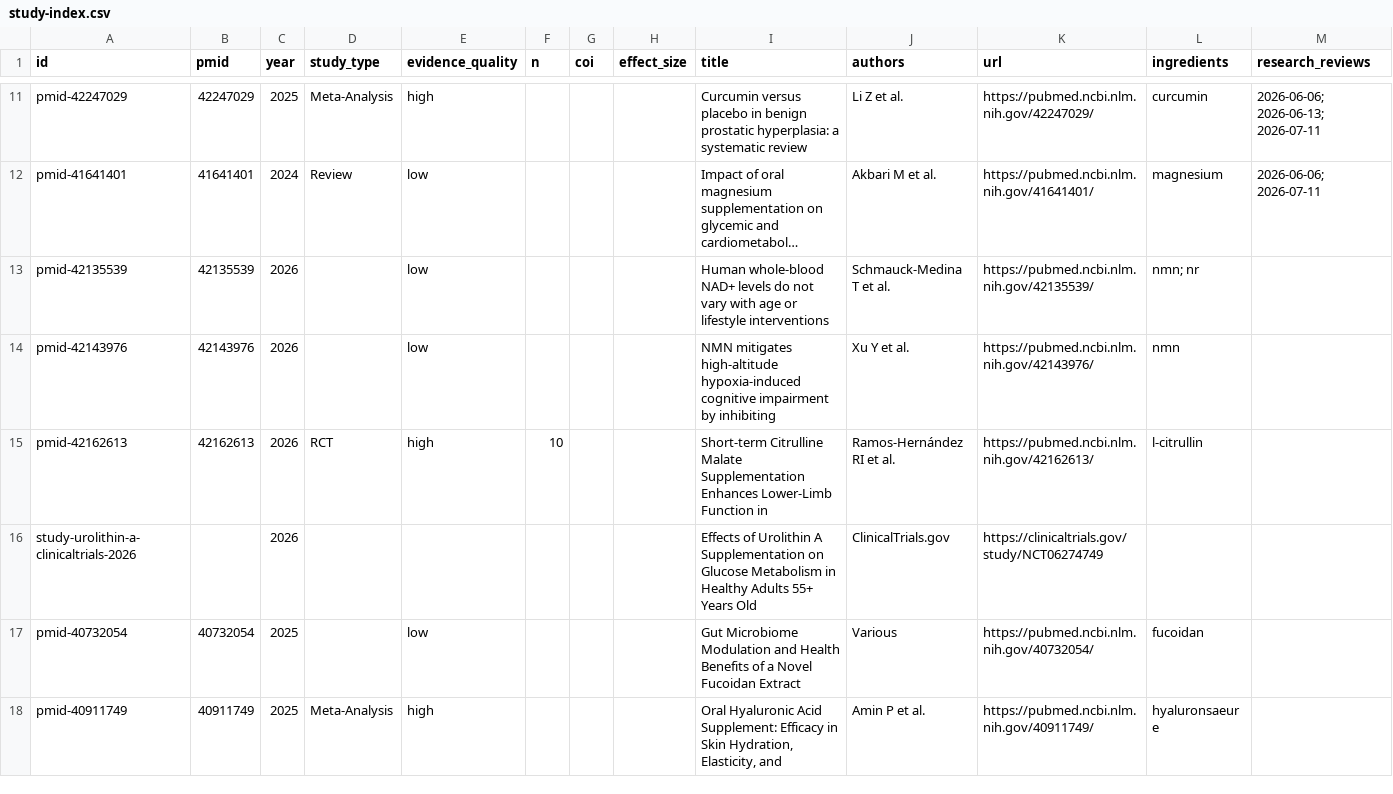
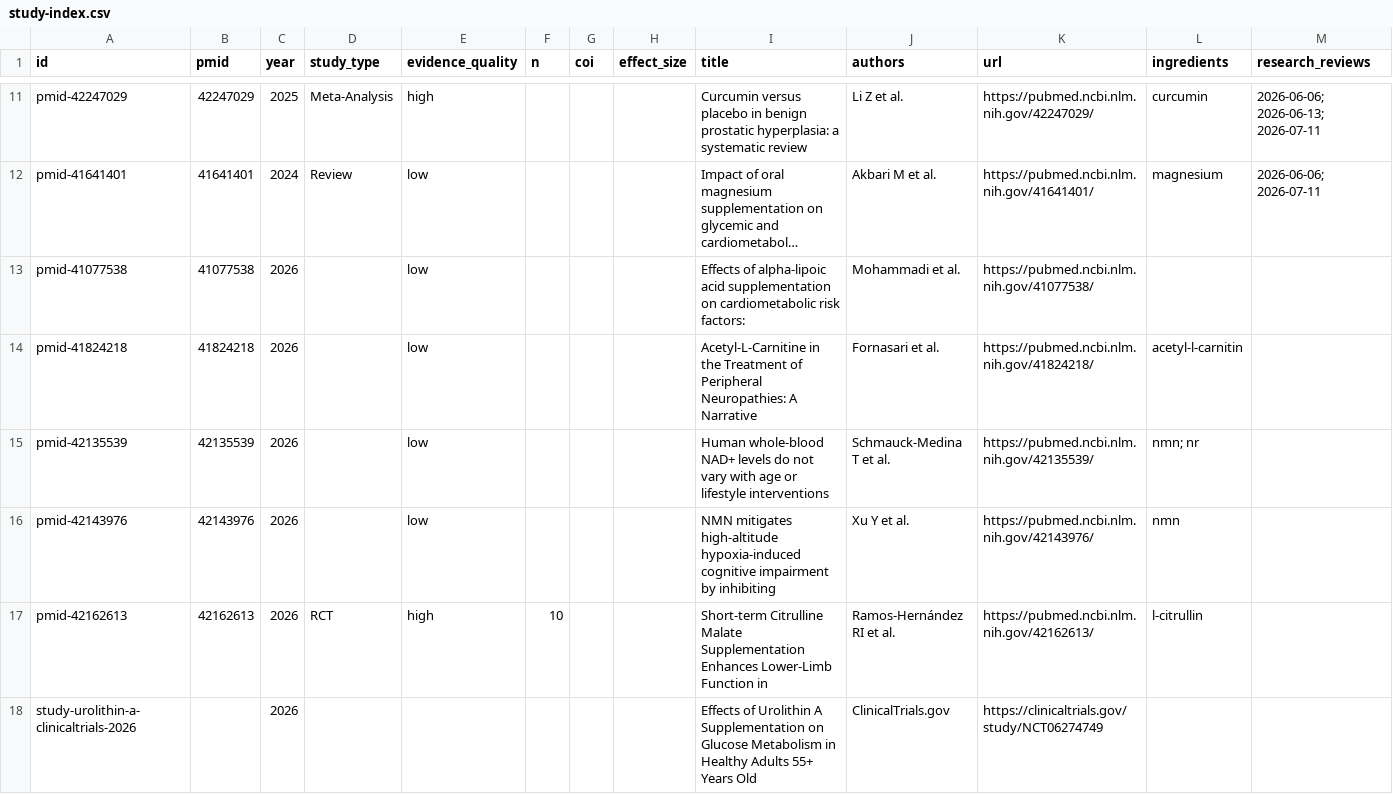
Before and after one commit to YonaPaproth/longevity-check, a CSV file: data/study-index.csv, drawn as a sheet; only a part is shown, gaps mark what is left out; the shorter side is filled out with more unchanged rows; long unchanged cells end in …; the diff covers the shown part only; the diff names each change by its address in the sheet, - before the commit and + after, or states it on an @@ line.

Commit message:
fix: batch 1 — 10 PMIDs corrected (ALC, alpha-GPC, ALA, apigenin, astaxanthin)

```diff
--- a/data/study-index.csv
+++ b/data/study-index.csv
+row 13: pmid-41077538 | 41077538 | 2026 |  | low |  |  |  | Effects of alpha-lipoic acid supplementation on cardiometabolic risk factors: | Mohammadi et al. | https://pubmed.ncbi.nlm.nih.gov/41077538/
+row 14: pmid-41824218 | 41824218 | 2026 |  | low |  |  |  | Acetyl-L-Carnitine in the Treatment of Peripheral Neuropathies: A Narrative | Fornasari et al. | https://pubmed.ncbi.nlm.nih.gov/41824218/ | acetyl-l-carnitin
```
Also changed, not shown: 8 added rows, 10 removed rows and 1 edited cell elsewhere in this file, 30 other files.
